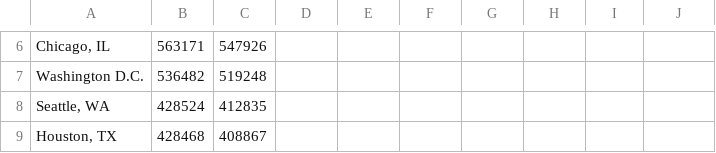
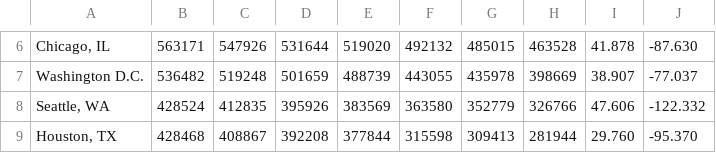
Before and after one commit to acoppernoll/leaflet-lab-master, a CSV file: data/asian_census_data.csv, drawn as a sheet; only a part is shown, gaps mark what is left out; the diff covers the shown part only.

```diff
--- a/data/asian_census_data.csv
+++ b/data/asian_census_data.csv
@@ -6,4 +6,4 @@
-"Chicago, IL",563171,547926,,,,,,,
-Washington D.C.,536482,519248,,,,,,,
-"Seattle, WA",428524,412835,,,,,,,
-"Houston, TX",428468,408867,,,,,,,
+"Chicago, IL",563171,547926,531644,519020,492132,485015,463528,41.878,-87.630
+Washington D.C.,536482,519248,501659,488739,443055,435978,398669,38.907,-77.037
+"Seattle, WA",428524,412835,395926,383569,363580,352779,326766,47.606,-122.332
+"Houston, TX",428468,408867,392208,377844,315598,309413,281944,29.760,-95.370
```
Also changed, not shown: 2 added rows and 113 edited cells elsewhere in this file, 3 other files.
